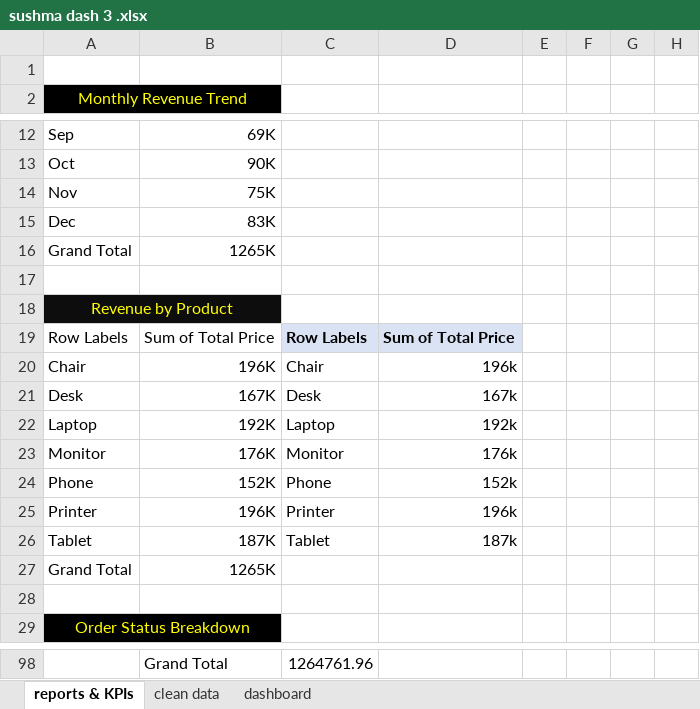
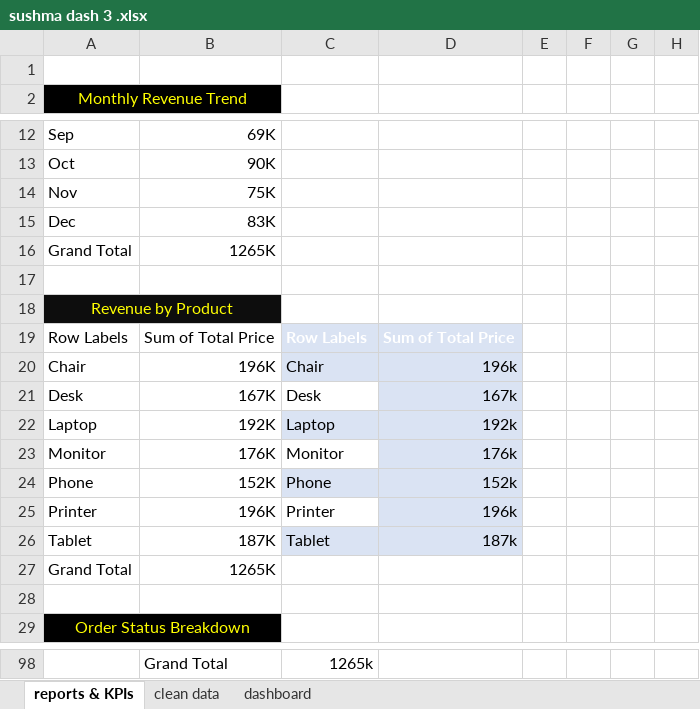
Before and after one commit to Sushma-excel-dashboard/Sales-Dashboard-Excel-Data-Analysis-Project-3, an Excel workbook: sushma dash 3 .xlsx, sheet reports & KPIs, drawn as a sheet; only a part is shown, gaps mark what is left out; values as stored, in another font and other column widths than the file's, no borders; charts and pictures not drawn; the diff covers the shown part only; the diff names each change by its address in the sheet, - before the commit and + after, or states it on an @@ line.

```diff
--- a/sushma dash 3 .xlsx (sheet reports & KPIs)
+++ b/sushma dash 3 .xlsx (sheet reports & KPIs)
-C19:D19 text colour: black
+C19:D19 text colour: #FFFFFF
-C20:D20 fill: none
+C20:D20 fill: #DAE3F3
-D21 fill: none
+D21 fill: #DAE3F3
-C22:D22 fill: none
+C22:D22 fill: #DAE3F3
-D23 fill: none
+D23 fill: #DAE3F3
-C24:D24 fill: none
+C24:D24 fill: #DAE3F3
-D25 fill: none
+D25 fill: #DAE3F3
-C26:D26 fill: none
+C26:D26 fill: #DAE3F3
-C98: 1264761.96
+C98: 1265k
```
Also changed, not shown: 12 added rows, 12 removed rows and 7 edited cells elsewhere in this sheet, charts or pictures.
